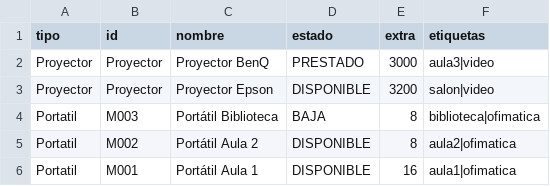
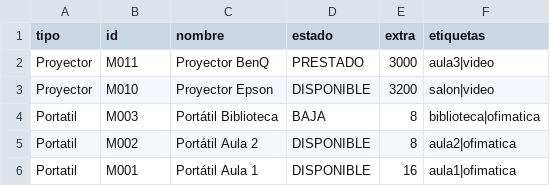
Before and after one commit to Gasu17/prestamos-prueba, a CSV file: data/materiales.csv, drawn as a sheet.

```diff
--- a/data/materiales.csv
+++ b/data/materiales.csv
@@ -1,4 +1,4 @@
 tipo,id,nombre,estado,extra,etiquetas
-Proyector,Proyector,Proyector BenQ,PRESTADO,3000,aula3|video
-Proyector,Proyector,Proyector Epson,DISPONIBLE,3200,salon|video
+Proyector,M011,Proyector BenQ,PRESTADO,3000,aula3|video
+Proyector,M010,Proyector Epson,DISPONIBLE,3200,salon|video
 Portatil,M003,Portátil Biblioteca,BAJA,8,biblioteca|ofimatica
```
Also changed, not shown: 4 other files.
